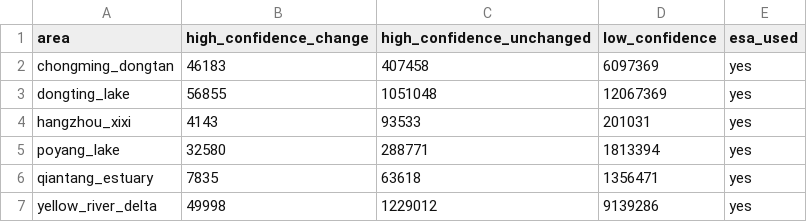
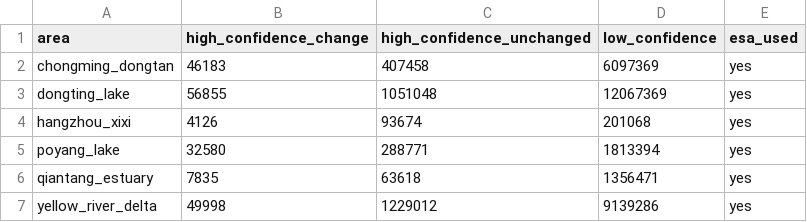
Before and after one commit to HESIMI/wetland-change-detection-thesis, a CSV file: docs/dataset/weak_label_confidence_stats_with_esa.csv, drawn as a sheet.

```diff
--- a/docs/dataset/weak_label_confidence_stats_with_esa.csv
+++ b/docs/dataset/weak_label_confidence_stats_with_esa.csv
@@ -3,3 +3,3 @@ chongming_dongtan,46183,407458,6097369,yes
 dongting_lake,56855,1051048,12067369,yes
-hangzhou_xixi,4143,93533,201031,yes
+hangzhou_xixi,4126,93674,201068,yes
 poyang_lake,32580,288771,1813394,yes
```
Also changed, not shown: docs/dataset/data_quality_acceptance_table.csv, 7 other files.
